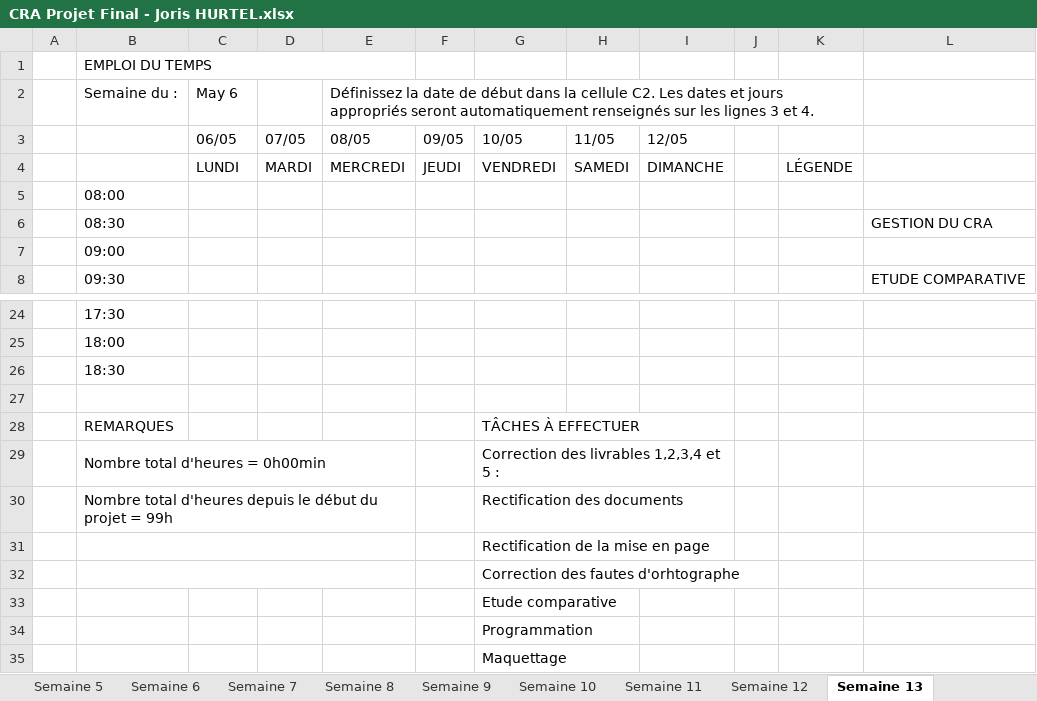
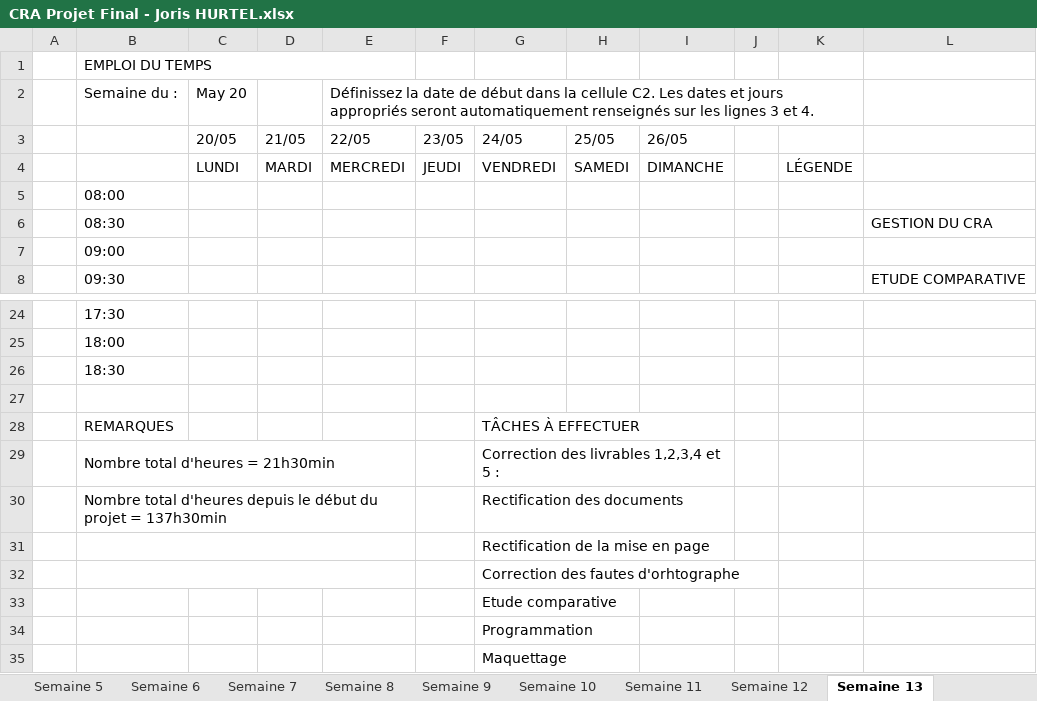
Before and after one commit to HURTELJoris/TP-Final-Gestion-de-la-conso, an Excel workbook: Documentation/Joris HURTEL/CRA Projet Final - Joris HURTEL.xlsx, sheet Semaine 13, drawn as a sheet; only a part is shown, gaps mark what is left out; values as stored, in another font and other column widths than the file's, no cell formats; removed rows and columns are numbered as before the commit, all else as after; the diff names each change by its address in the sheet, - before the commit and + after, or states it on an @@ line.

Commit message:
Update - CRA Projet Final - Joris HURTEL

```diff
--- a/Documentation/Joris HURTEL/CRA Projet Final - Joris HURTEL.xlsx (sheet Semaine 13)
+++ b/Documentation/Joris HURTEL/CRA Projet Final - Joris HURTEL.xlsx (sheet Semaine 13)
-C2: May 6
+C2: May 20
-row 3:  |  | 06/05 | 07/05 | 08/05 | 09/05 | 10/05 | 11/05 | 12/05
+row 3:  |  | 20/05 | 21/05 | 22/05 | 23/05 | 24/05 | 25/05 | 26/05
-B29: Nombre total d'heures = 0h00min
+B29: Nombre total d'heures = 21h30min
-B30: …projet = 99h
+B30: …projet = 137h30min
```
Also changed, not shown: sheet Comptage, sheet Semaine 12, sheet Semaine 4, sheet Semaine 2, sheet Semaine 6, sheet Semaine 5, 7 more sheets, other sheet tabs, cell formats, charts or pictures.
